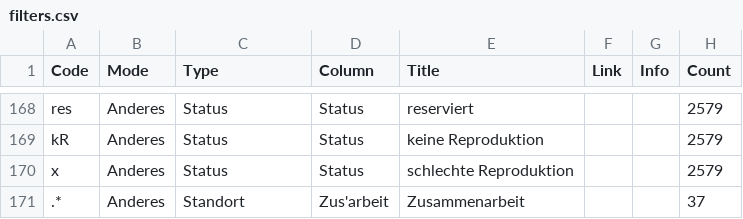
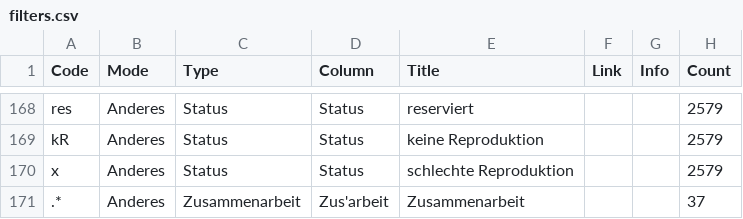
Before and after one commit to datalets/panoptikum, a CSV file: data/filters.csv, drawn as a sheet; only a part is shown, gaps mark what is left out.

Commit message:
Counter style

```diff
--- a/data/filters.csv
+++ b/data/filters.csv
@@ -170,2 +170,2 @@ kR,Anderes,Status,Status,keine Reproduktion,,,2579
 x,Anderes,Status,Status,schlechte Reproduktion,,,2579
-.*,Anderes,Standort,Zus'arbeit,Zusammenarbeit,,,37
+.*,Anderes,Zusammenarbeit,Zus'arbeit,Zusammenarbeit,,,37
```
Also changed, not shown: 3 other files.
